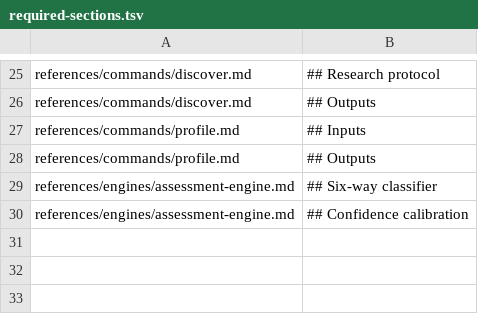
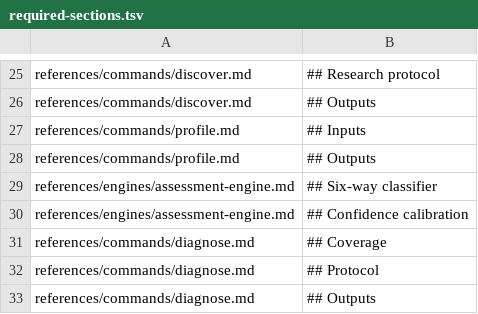
Before and after one commit to sachinkg12/certification-coach, a TSV file: verify/required-sections.tsv, drawn as a sheet; only a part is shown, gaps mark what is left out; the diff names each change by its address in the sheet, - before the commit and + after, or states it on an @@ line.

Commit message:
feat: add diagnose command (module 3)

```diff
--- a/verify/required-sections.tsv
+++ b/verify/required-sections.tsv
+row 31: references/commands/diagnose.md | ## Coverage
+row 32: references/commands/diagnose.md | ## Protocol
+row 33: references/commands/diagnose.md | ## Outputs
```
Also changed, not shown: verify/spec-coverage.tsv, 3 other files.
